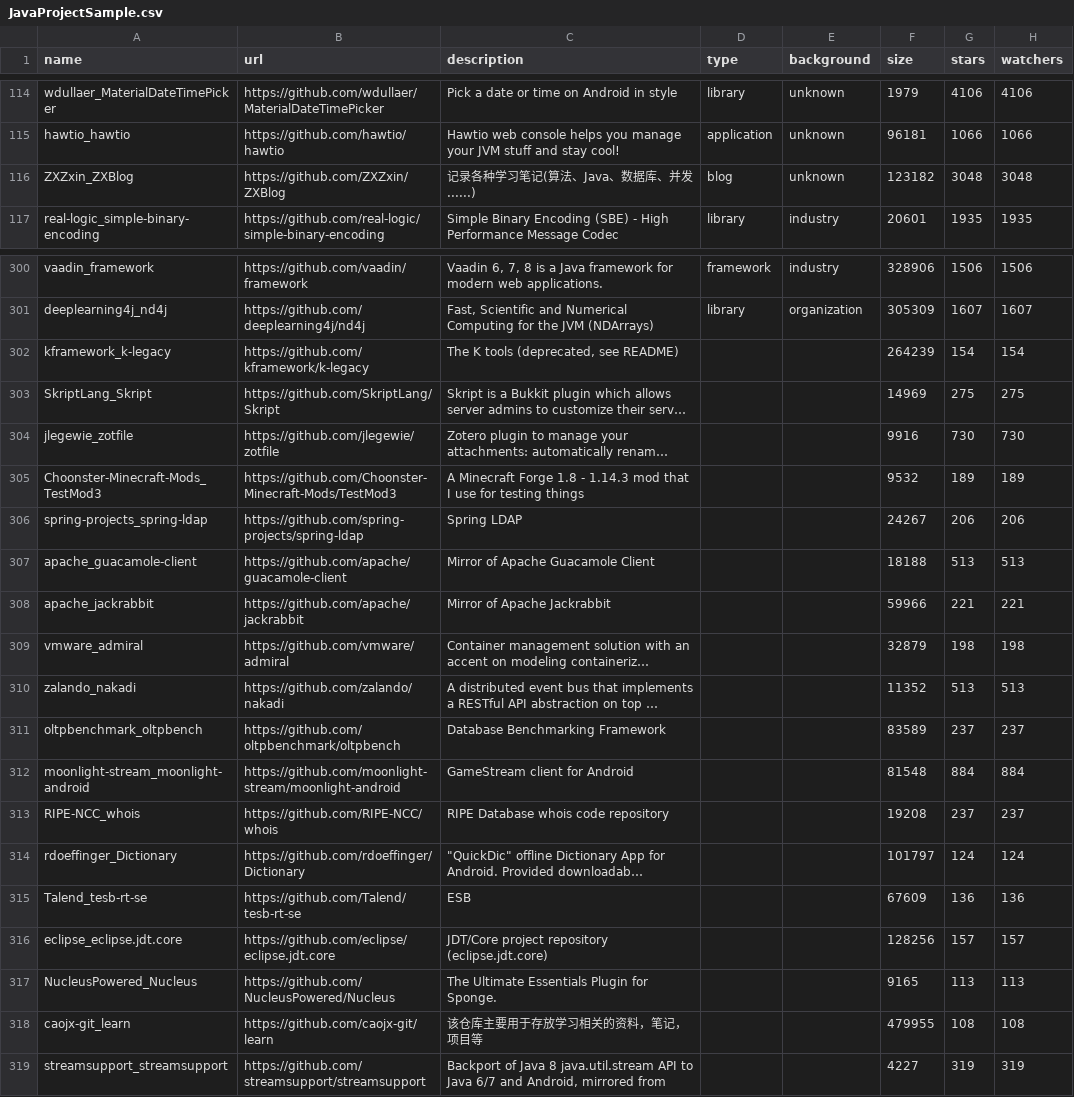
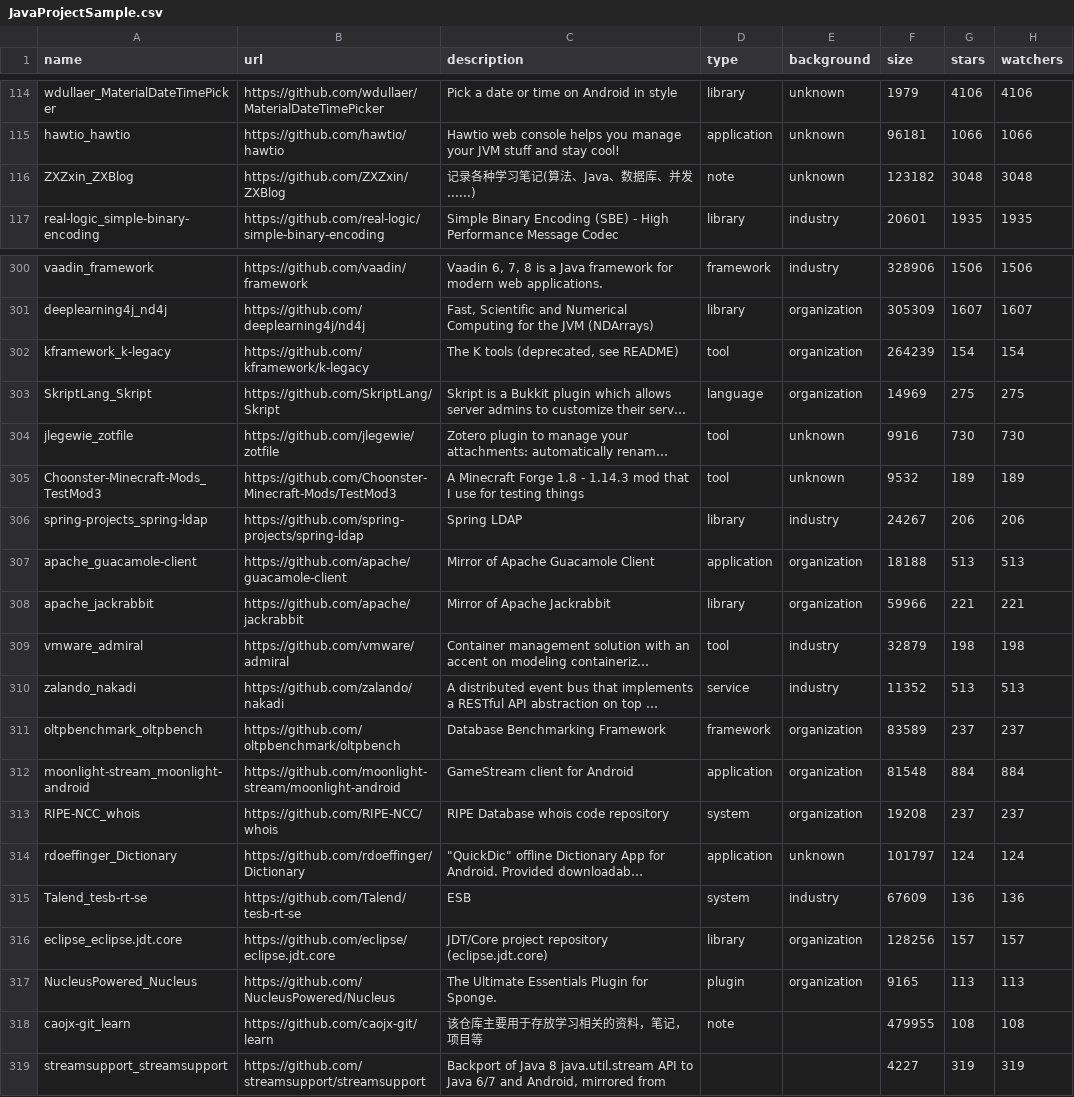
Before and after one commit to hehao98/CommentAnalysis, a CSV file: Working/result/JavaProjectSample.csv, drawn as a sheet; only a part is shown, gaps mark what is left out; long unchanged cells end in …; the diff names each change by its address in the sheet, - before the commit and + after, or states it on an @@ line.

```diff
--- a/Working/result/JavaProjectSample.csv
+++ b/Working/result/JavaProjectSample.csv
-D116 (type): blog
+D116 (type): note
-D302 (type): (empty)
+D302 (type): tool
-E302:E303 (background): (empty)
+E302:E303 (background): organization
-D303 (type): (empty)
+D303 (type): language
-D304:D305 (type): (empty)
+D304:D305 (type): tool
-E304:E305 (background): (empty)
+E304:E305 (background): unknown
-D306 (type): (empty)
+D306 (type): library
-E306 (background): (empty)
+E306 (background): industry
-D307 (type): (empty)
+D307 (type): application
-E307:E308 (background): (empty)
+E307:E308 (background): organization
-D308 (type): (empty)
+D308 (type): library
-D309 (type): (empty)
+D309 (type): tool
-E309:E310 (background): (empty)
+E309:E310 (background): industry
-D310 (type): (empty)
+D310 (type): service
-D311 (type): (empty)
+D311 (type): framework
-E311:E313 (background): (empty)
+E311:E313 (background): organization
-D312 (type): (empty)
+D312 (type): application
-D313 (type): (empty)
+D313 (type): system
-D314 (type): (empty)
+D314 (type): application
-E314 (background): (empty)
+E314 (background): unknown
-D315 (type): (empty)
+D315 (type): system
-E315 (background): (empty)
+E315 (background): industry
-D316 (type): (empty)
+D316 (type): library
-E316:E317 (background): (empty)
+E316:E317 (background): organization
-D317 (type): (empty)
+D317 (type): plugin
-D318 (type): (empty)
+D318 (type): note
```
Also changed, not shown: 1 other file.
